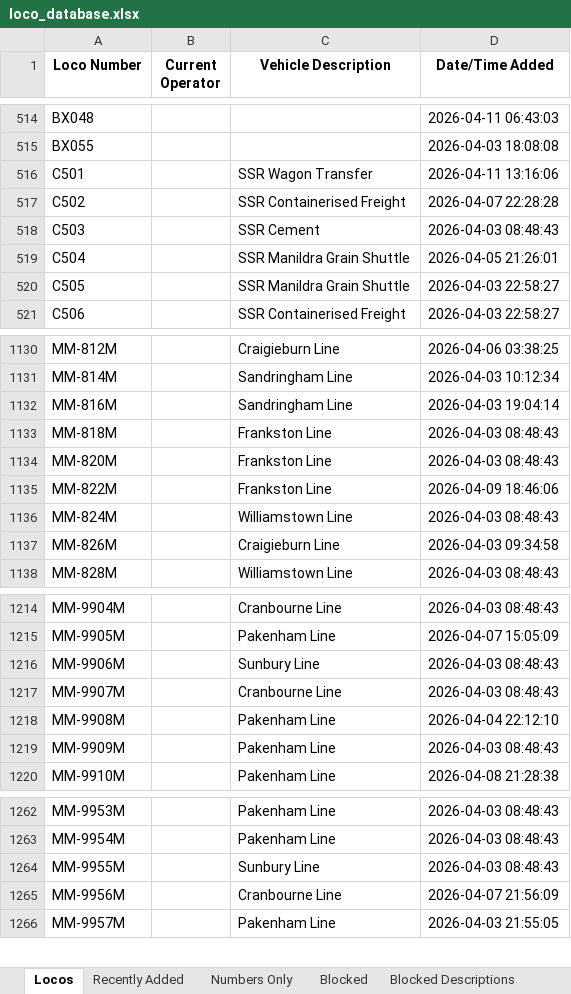
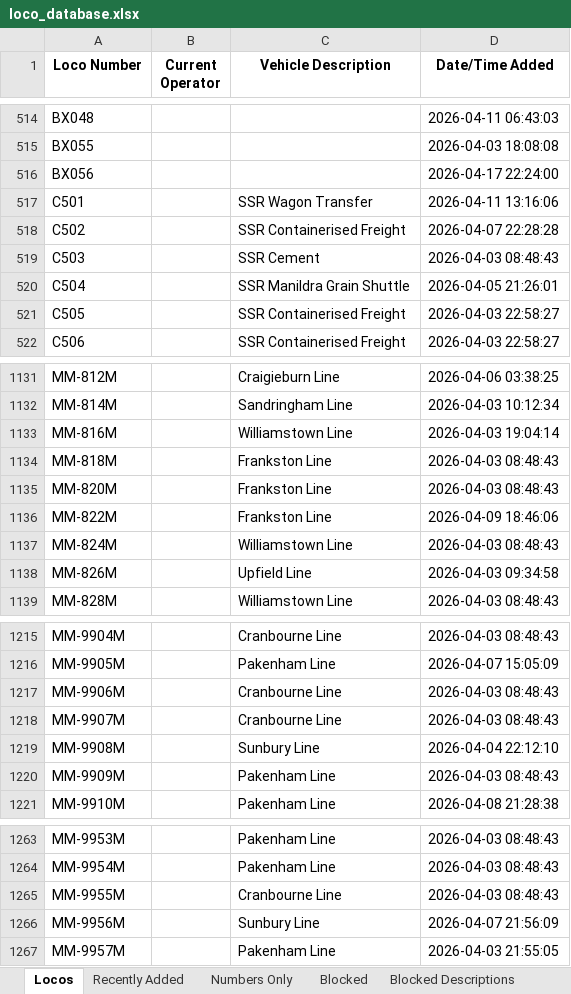
Before and after one commit to grahame21/railops-frontend, an Excel workbook: downloads/loco_database.xlsx, sheet Locos, drawn as a sheet; only a part is shown, gaps mark what is left out; values as stored, in another font and other column widths than the file's, no borders; addresses are those after the commit; the diff covers the shown part only; the diff names each change by its address in the sheet, - before the commit and + after, or states it on an @@ line.

```diff
--- a/downloads/loco_database.xlsx (sheet Locos)
+++ b/downloads/loco_database.xlsx (sheet Locos)
+row 516: BX056 |  |  | 2026-04-17 22:24:00
-C521 (Vehicle Description): SSR Manildra Grain Shuttle
+C521 (Vehicle Description): SSR Containerised Freight
-C1133 (Vehicle Description): Sandringham Line
+C1133 (Vehicle Description): Williamstown Line
-C1138 (Vehicle Description): Craigieburn Line
+C1138 (Vehicle Description): Upfield Line
-C1217 (Vehicle Description): Sunbury Line
+C1217 (Vehicle Description): Cranbourne Line
-C1219 (Vehicle Description): Pakenham Line
+C1219 (Vehicle Description): Sunbury Line
-C1265 (Vehicle Description): Sunbury Line
+C1265 (Vehicle Description): Cranbourne Line
-C1266 (Vehicle Description): Cranbourne Line
+C1266 (Vehicle Description): Sunbury Line
```
Also changed, not shown: 1 added row and 23 edited cells elsewhere in this sheet, sheet Numbers Only, sheet Recently Added, downloads/loco_numbers_only.xlsx, 3 other files.
